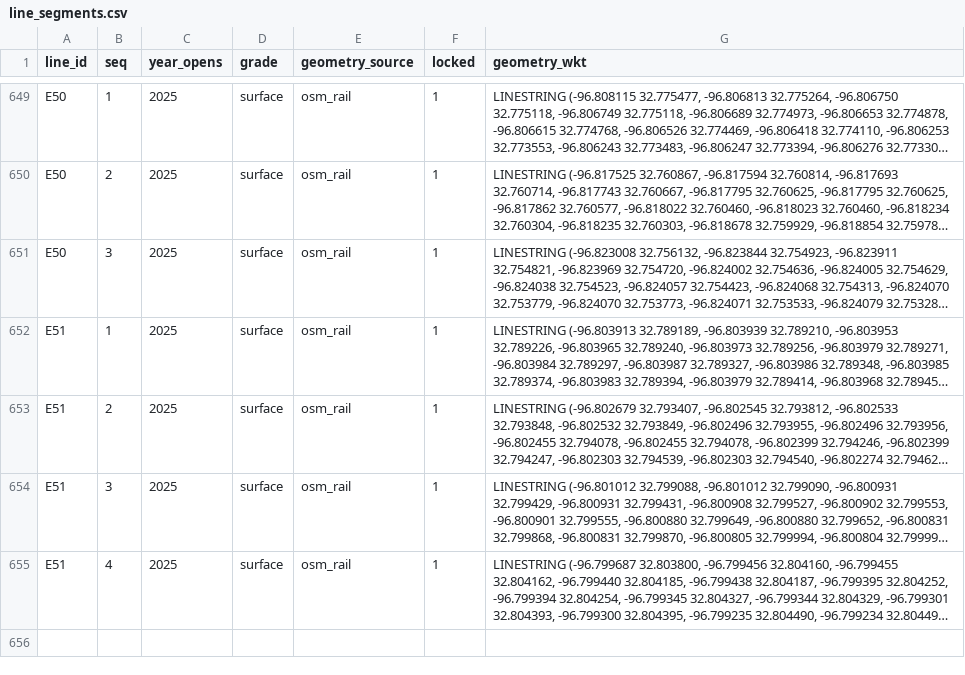
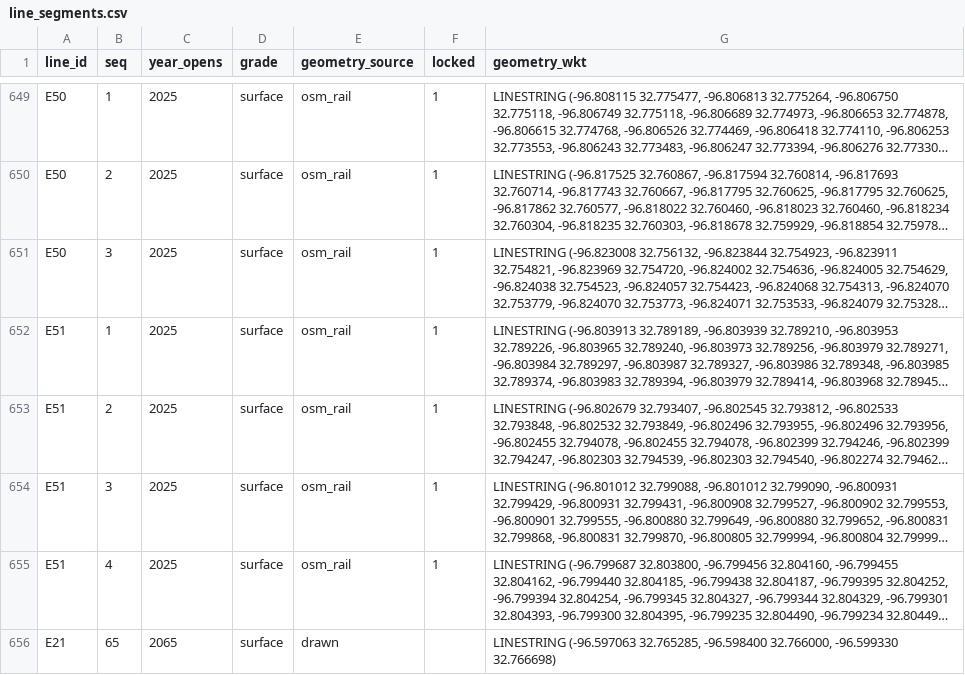
Before and after one commit to dgoodenough/dfw-transit, a CSV file: network/line_segments.csv, drawn as a sheet; only a part is shown, gaps mark what is left out; long unchanged cells end in …; the diff names each change by its address in the sheet, - before the commit and + after, or states it on an @@ line.

```diff
--- a/network/line_segments.csv
+++ b/network/line_segments.csv
+row 656: E21 | 65 | 2065 | surface | drawn |  | LINESTRING (-96.597063 32.765285, -96.598400 32.766000, -96.599330 32.766698)
```
Also changed, not shown: network/station_renames.csv, scenarios/lever_expand_brtgrid/line_segments.csv, 39 other files.
